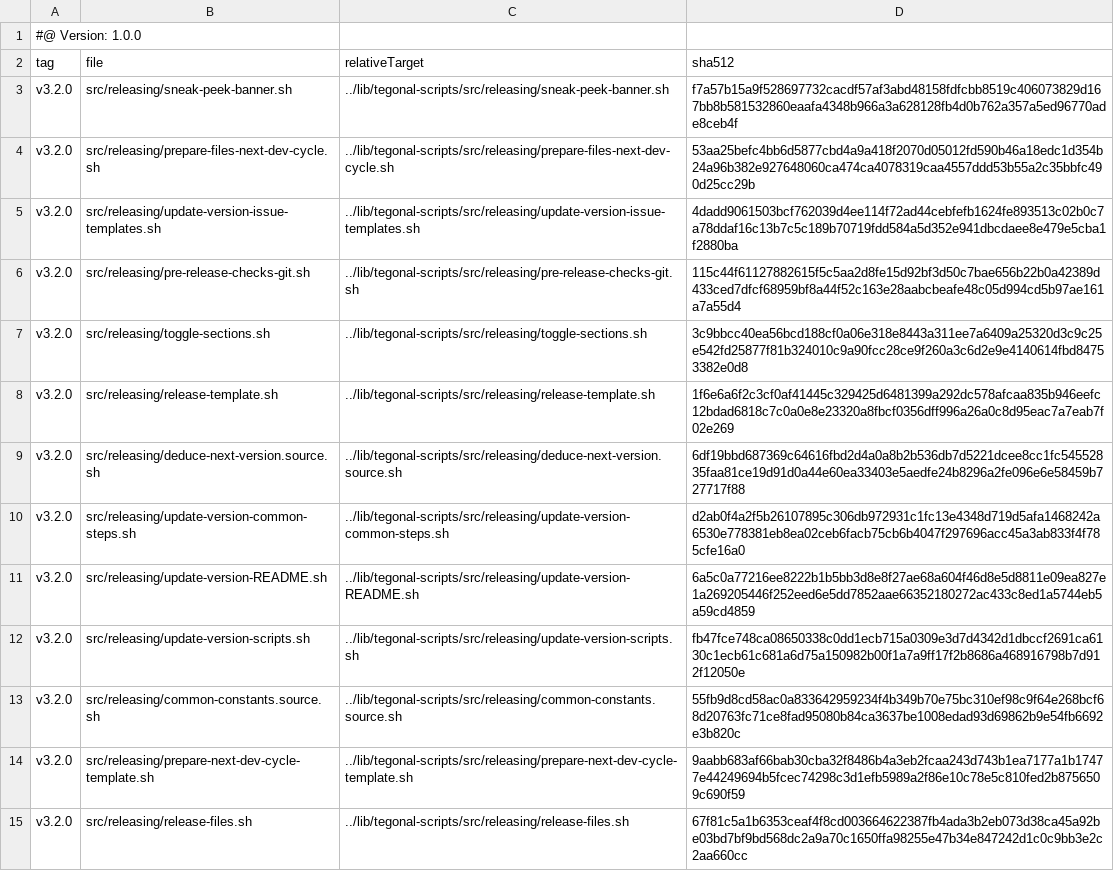
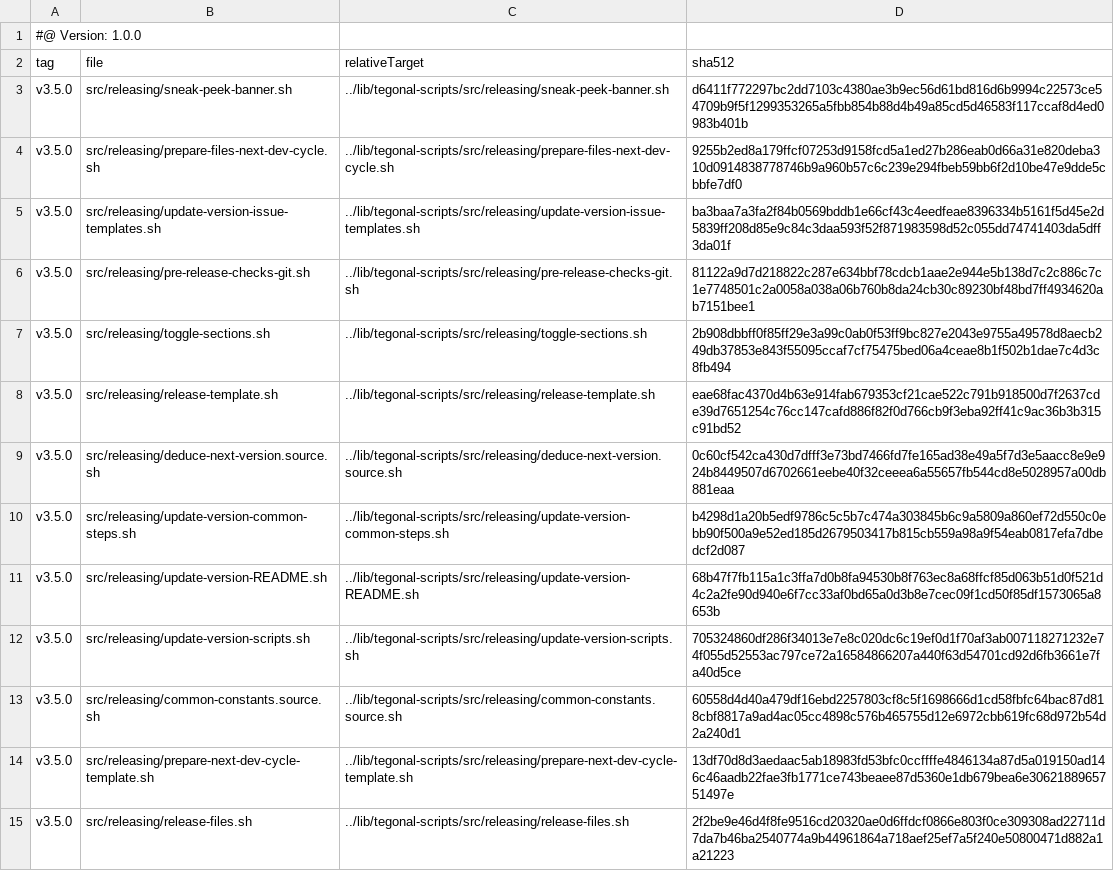
Before and after one commit to tegonal/cohiva, a TSV file: .gt/remotes/tegonal-scripts/pulled.tsv, drawn as a sheet; only a part is shown; the diff covers the shown part only; the diff names each change by its address in the sheet, - before the commit and + after, or states it on an @@ line.

```diff
--- a/.gt/remotes/tegonal-scripts/pulled.tsv
+++ b/.gt/remotes/tegonal-scripts/pulled.tsv
-A3:A15 (tag): v3.2.0
+A3:A15 (tag): v3.5.0
-D3 (sha512): f7a57b15a9f528697732cacdf57af3abd48158fdfcbb8519c406073829d167bb8b581532860eaafa4348b966a3a628128fb4d0b762a357a5ed96770ade8ceb4f
+D3 (sha512): d6411f772297bc2dd7103c4380ae3b9ec56d61bd816d6b9994c22573ce54709b9f5f1299353265a5fbb854b88d4b49a85cd5d46583f117ccaf8d4ed0983b401b
-D4 (sha512): 53aa25befc4bb6d5877cbd4a9a418f2070d05012fd590b46a18edc1d354b24a96b382e927648060ca474ca4078319caa4557ddd53b55a2c35bbfc490d25cc29b
+D4 (sha512): 9255b2ed8a179ffcf07253d9158fcd5a1ed27b286eab0d66a31e820deba310d0914838778746b9a960b57c6c239e294fbeb59bb6f2d10be47e9dde5cbbfe7df0
-D5 (sha512): 4dadd9061503bcf762039d4ee114f72ad44cebfefb1624fe893513c02b0c7a78ddaf16c13b7c5c189b70719fdd584a5d352e941dbcdaee8e479e5cba1f2880ba
+D5 (sha512): ba3baa7a3fa2f84b0569bddb1e66cf43c4eedfeae8396334b5161f5d45e2d5839ff208d85e9c84c3daa593f52f871983598d52c055dd74741403da5dff3da01f
-D6 (sha512): 115c44f61127882615f5c5aa2d8fe15d92bf3d50c7bae656b22b0a42389d433ced7dfcf68959bf8a44f52c163e28aabcbeafe48c05d994cd5b97ae161a7a55d4
+D6 (sha512): 81122a9d7d218822c287e634bbf78cdcb1aae2e944e5b138d7c2c886c7c1e7748501c2a0058a038a06b760b8da24cb30c89230bf48bd7ff4934620ab7151bee1
-D7 (sha512): 3c9bbcc40ea56bcd188cf0a06e318e8443a311ee7a6409a25320d3c9c25e542fd25877f81b324010c9a90fcc28ce9f260a3c6d2e9e4140614fbd84753382e0d8
+D7 (sha512): 2b908dbbff0f85ff29e3a99c0ab0f53ff9bc827e2043e9755a49578d8aecb249db37853e843f55095ccaf7cf75475bed06a4ceae8b1f502b1dae7c4d3c8fb494
-D8 (sha512): 1f6e6a6f2c3cf0af41445c329425d6481399a292dc578afcaa835b946eefc12bdad6818c7c0a0e8e23320a8fbcf0356dff996a26a0c8d95eac7a7eab7f02e269
+D8 (sha512): eae68fac4370d4b63e914fab679353cf21cae522c791b918500d7f2637cde39d7651254c76cc147cafd886f82f0d766cb9f3eba92ff41c9ac36b3b315c91bd52
-D9 (sha512): 6df19bbd687369c64616fbd2d4a0a8b2b536db7d5221dcee8cc1fc54552835faa81ce19d91d0a44e60ea33403e5aedfe24b8296a2fe096e6e58459b727717f88
+D9 (sha512): 0c60cf542ca430d7dfff3e73bd7466fd7fe165ad38e49a5f7d3e5aacc8e9e924b8449507d6702661eebe40f32ceeea6a55657fb544cd8e5028957a00db881eaa
-D10 (sha512): d2ab0f4a2f5b26107895c306db972931c1fc13e4348d719d5afa1468242a6530e778381eb8ea02ceb6facb75cb6b4047f297696acc45a3ab833f4f785cfe16a0
+D10 (sha512): b4298d1a20b5edf9786c5c5b7c474a303845b6c9a5809a860ef72d550c0ebb90f500a9e52ed185d2679503417b815cb559a98a9f54eab0817efa7dbedcf2d087
-D11 (sha512): 6a5c0a77216ee8222b1b5bb3d8e8f27ae68a604f46d8e5d8811e09ea827e1a269205446f252eed6e5dd7852aae66352180272ac433c8ed1a5744eb5a59cd4859
+D11 (sha512): 68b47f7fb115a1c3ffa7d0b8fa94530b8f763ec8a68ffcf85d063b51d0f521d4c2a2fe90d940e6f7cc33af0bd65a0d3b8e7cec09f1cd50f85df1573065a8653b
-D12 (sha512): fb47fce748ca08650338c0dd1ecb715a0309e3d7d4342d1dbccf2691ca6130c1ecb61c681a6d75a150982b00f1a7a9ff17f2b8686a468916798b7d912f12050e
+D12 (sha512): 705324860df286f34013e7e8c020dc6c19ef0d1f70af3ab007118271232e74f055d52553ac797ce72a16584866207a440f63d54701cd92d6fb3661e7fa40d5ce
-D13 (sha512): 55fb9d8cd58ac0a833642959234f4b349b70e75bc310ef98c9f64e268bcf68d20763fc71ce8fad95080b84ca3637be1008edad93d69862b9e54fb6692e3b820c
+D13 (sha512): 60558d4d40a479df16ebd2257803cf8c5f1698666d1cd58fbfc64bac87d818cbf8817a9ad4ac05cc4898c576b465755d12e6972cbb619fc68d972b54d2a240d1
-D14 (sha512): 9aabb683af66bab30cba32f8486b4a3eb2fcaa243d743b1ea7177a1b17477e44249694b5fcec74298c3d1efb5989a2f86e10c78e5c810fed2b8756509c690f59
+D14 (sha512): 13df70d8d3aedaac5ab18983fd53bfc0ccffffe4846134a87d5a019150ad146c46aadb22fae3fb1771ce743beaee87d5360e1db679bea6e3062188965751497e
-D15 (sha512): 67f81c5a1b6353ceaf4f8cd003664622387fb4ada3b2eb073d38ca45a92be03bd7bf9bd568dc2a9a70c1650ffa98255e47b34e847242d1c0c9bb3e2c2aa660cc
+D15 (sha512): 2f2be9e46d4f8fe9516cd20320ae0d6ffdcf0866e803f0ce309308ad22711d7da7b46ba2540774a9b44961864a718aef25ef7a5f240e50800471d882a1a21223
```
Also changed, not shown: 42 edited cells elsewhere in this file, 34 other files.
